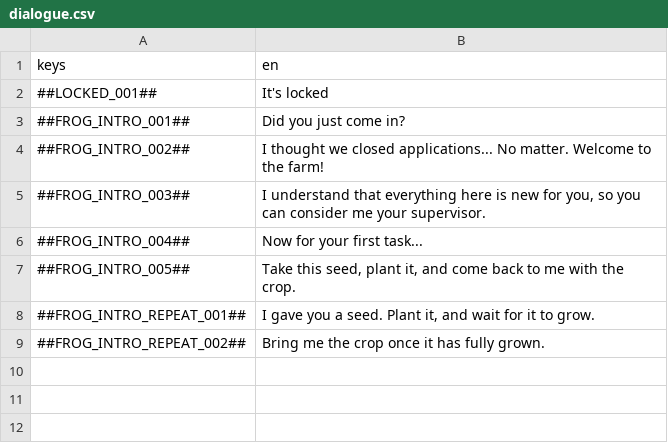
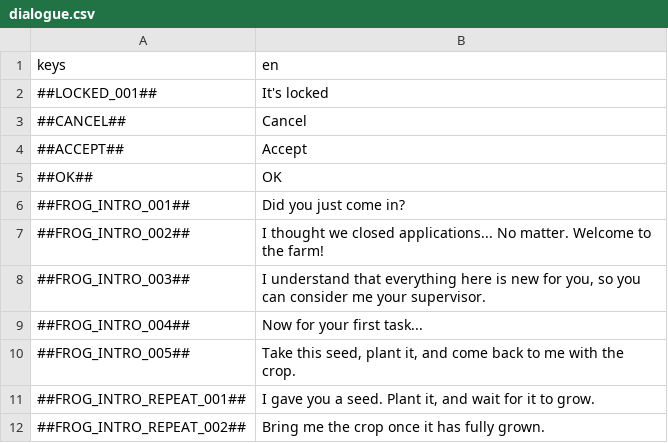
Before and after one commit to flawlesshappiness/BlueskyFarm, a CSV file: Dialogue/dialogue.csv, drawn as a sheet.

Commit message:
blueprints can now be started and cancelled

```diff
--- a/Dialogue/dialogue.csv
+++ b/Dialogue/dialogue.csv
@@ -2,2 +2,5 @@ keys;en
 ##LOCKED_001##;It's locked
+##CANCEL##;Cancel
+##ACCEPT##;Accept
+##OK##;OK
 ##FROG_INTRO_001##;Did you just come in?
```
Also changed, not shown: 32 other files.
